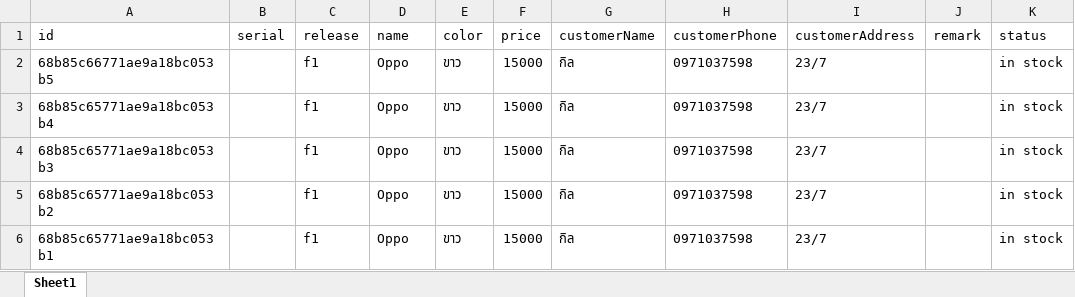
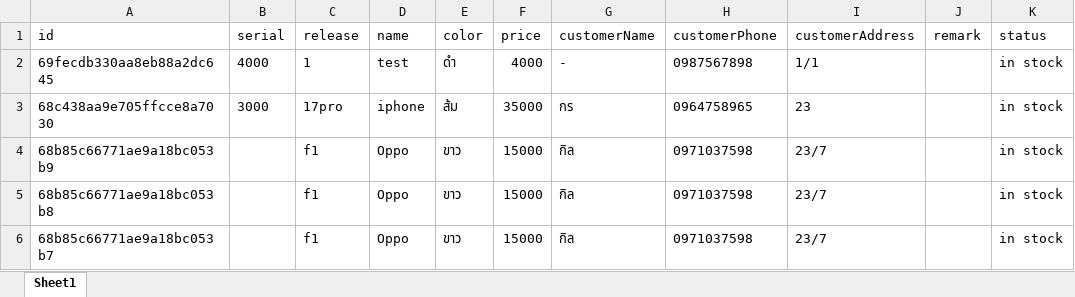
Before and after one commit to waranyafeen/phinemobile-api, an Excel workbook: uploads/products.xlsx, sheet Sheet1, drawn as a sheet; values as stored, in another font and other column widths than the file's, no borders; removed rows and columns are numbered as before the commit, all else as after; the diff names each change by its address in the sheet, - before the commit and + after, or states it on an @@ line.

```diff
--- a/uploads/products.xlsx (sheet Sheet1)
+++ b/uploads/products.xlsx (sheet Sheet1)
+row 2: 69fecdb330aa8eb88a2dc645 | 4000 | 1 | test | ดำ | 4000 | - | 0987567898 | 1/1 |  | in stock
+row 3: 68c438aa9e705ffcce8a7030 | 3000 | 17pro | iphone | ส้ม | 35000 | กร | 0964758965 | 23 |  | in stock
-A4 (id): 68b85c66771ae9a18bc053b5
+A4 (id): 68b85c66771ae9a18bc053b9
-A5 (id): 68b85c65771ae9a18bc053b4
+A5 (id): 68b85c66771ae9a18bc053b8
-A6 (id): 68b85c65771ae9a18bc053b3
+A6 (id): 68b85c66771ae9a18bc053b7
-row 5: 68b85c65771ae9a18bc053b2 |  | f1 | Oppo | ขาว | 15000 | กิล | 0971037598 | 23/7 |  | in stock
-row 6: 68b85c65771ae9a18bc053b1 |  | f1 | Oppo | ขาว | 15000 | กิล | 0971037598 | 23/7 |  | in stock
```
Also changed, not shown: 3 other files.
